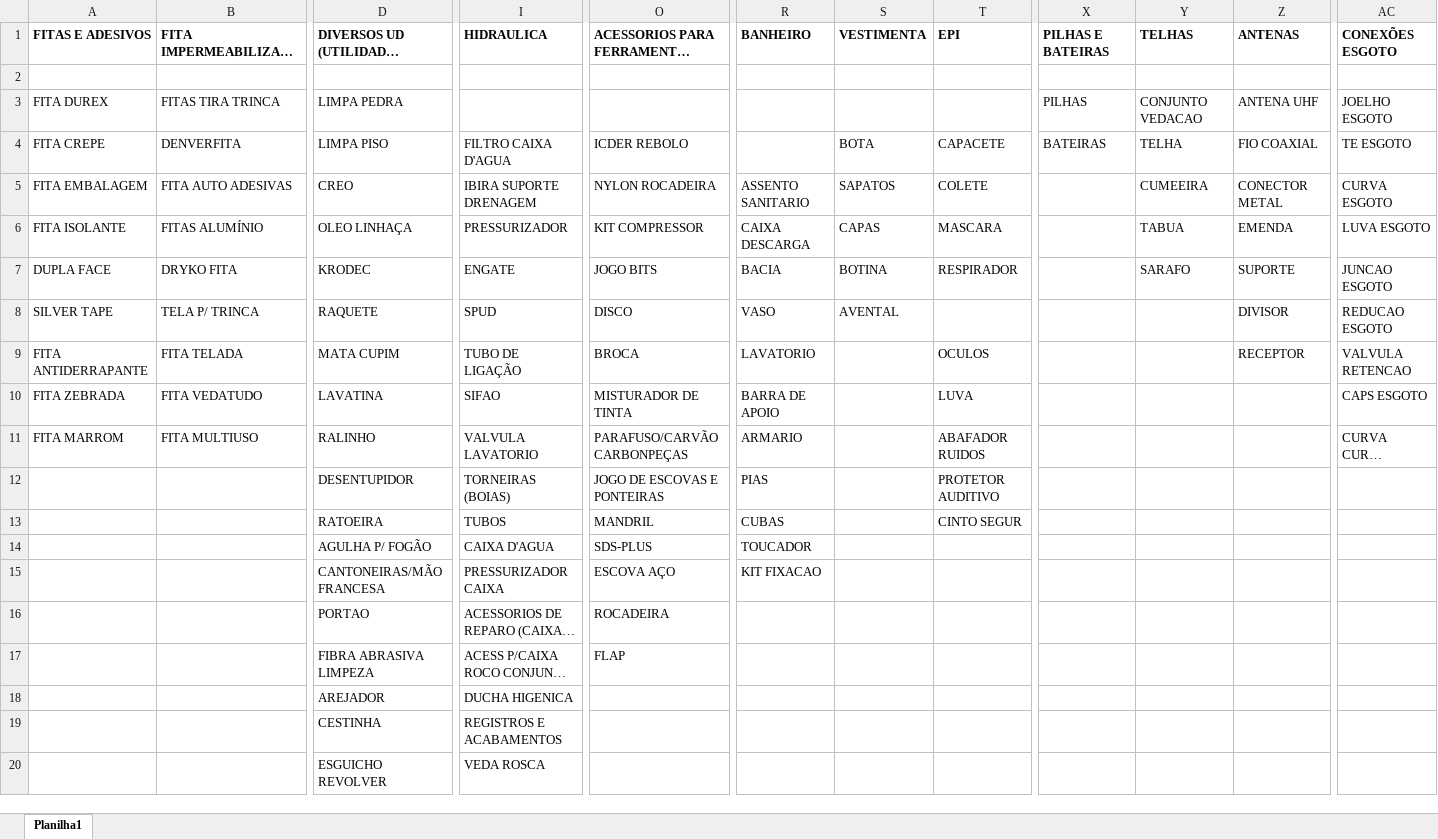
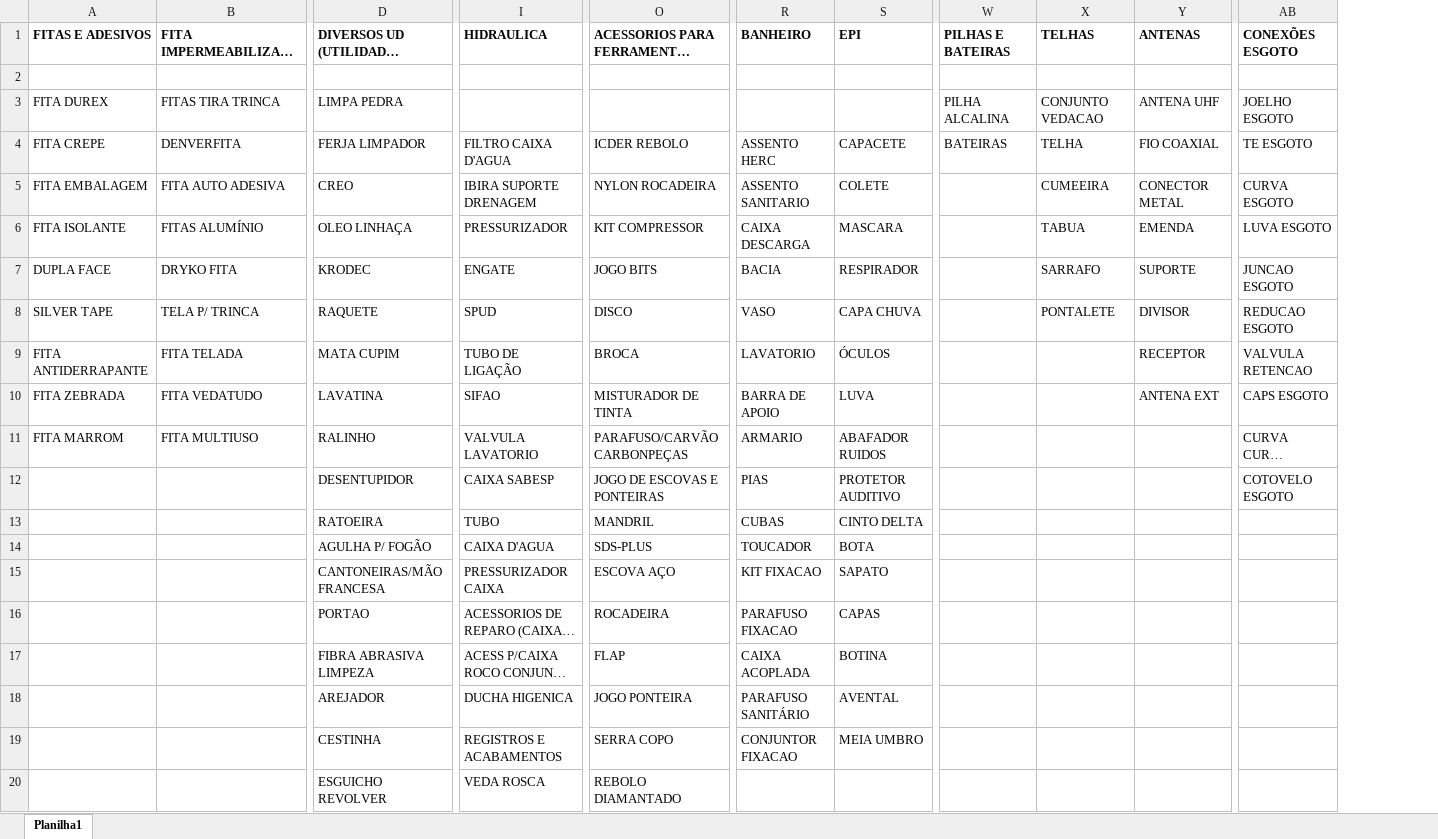
Before and after one commit to Lucas-Fernandes-Silva/auto_shopee, an Excel workbook: planilhas/outputs/Categorizados.xlsx, sheet Planilha1, drawn as a sheet; only a part is shown, gaps mark what is left out; long unchanged cells end in …; values as stored, in another font and other column widths than the file's, no borders; removed rows and columns are numbered as before the commit, all else as after; the diff covers the shown part only; the diff names each change by its address in the sheet, - before the commit and + after, or states it on an @@ line.

```diff
--- a/planilhas/outputs/Categorizados.xlsx (sheet Planilha1)
+++ b/planilhas/outputs/Categorizados.xlsx (sheet Planilha1)
-column S (VESTIMENTA), rows 4-8: BOTA | SAPATOS | CAPAS | BOTINA | AVENTAL
-W3 (PILHAS E BATEIRAS): PILHAS
+W3 (PILHAS E BATEIRAS): PILHA ALCALINA
-D4: LIMPA PISO
+D4: FERJA LIMPADOR
-R4 (BANHEIRO): (empty)
+R4 (BANHEIRO): ASSENTO HERC
-B5 (FITA IMPERMEABILIZANTES): FITA AUTO ADESIVAS
+B5 (FITA IMPERMEABILIZANTES): FITA AUTO ADESIVA
-X7 (TELHAS): SARAFO
+X7 (TELHAS): SARRAFO
-S8 (EPI): (empty)
+S8 (EPI): CAPA CHUVA
-X8 (TELHAS): (empty)
+X8 (TELHAS): PONTALETE
-S9 (EPI): OCULOS
+S9 (EPI): ÓCULOS
-Y10 (ANTENAS): (empty)
+Y10 (ANTENAS): ANTENA EXT
-I12 (HIDRAULICA): TORNEIRAS (BOIAS)
+I12 (HIDRAULICA): CAIXA SABESP
-AB12 (CONEXÕES ESGOTO): (empty)
+AB12 (CONEXÕES ESGOTO): COTOVELO ESGOTO
-I13 (HIDRAULICA): TUBOS
+I13 (HIDRAULICA): TUBO
-S13 (EPI): CINTO SEGUR
+S13 (EPI): CINTO DELTA
-S14 (EPI): (empty)
+S14 (EPI): BOTA
-S15 (EPI): (empty)
+S15 (EPI): SAPATO
-R16 (BANHEIRO): (empty)
+R16 (BANHEIRO): PARAFUSO FIXACAO
-S16 (EPI): (empty)
+S16 (EPI): CAPAS
-R17 (BANHEIRO): (empty)
+R17 (BANHEIRO): CAIXA ACOPLADA
-S17 (EPI): (empty)
+S17 (EPI): BOTINA
-O18: (empty)
+O18: JOGO PONTEIRA
-R18 (BANHEIRO): (empty)
+R18 (BANHEIRO): PARAFUSO SANITÁRIO
-S18 (EPI): (empty)
+S18 (EPI): AVENTAL
-O19: (empty)
+O19: SERRA COPO
-R19 (BANHEIRO): (empty)
+R19 (BANHEIRO): CONJUNTOR FIXACAO
-S19 (EPI): (empty)
+S19 (EPI): MEIA UMBRO
-O20: (empty)
+O20: REBOLO DIAMANTADO
```
Also changed, not shown: 2 added rows and 39 edited cells elsewhere in this sheet, Produtos_Classificados.xlsx, planilhas/outputs/Descrição_Norm.xlsx, 4 other files.
